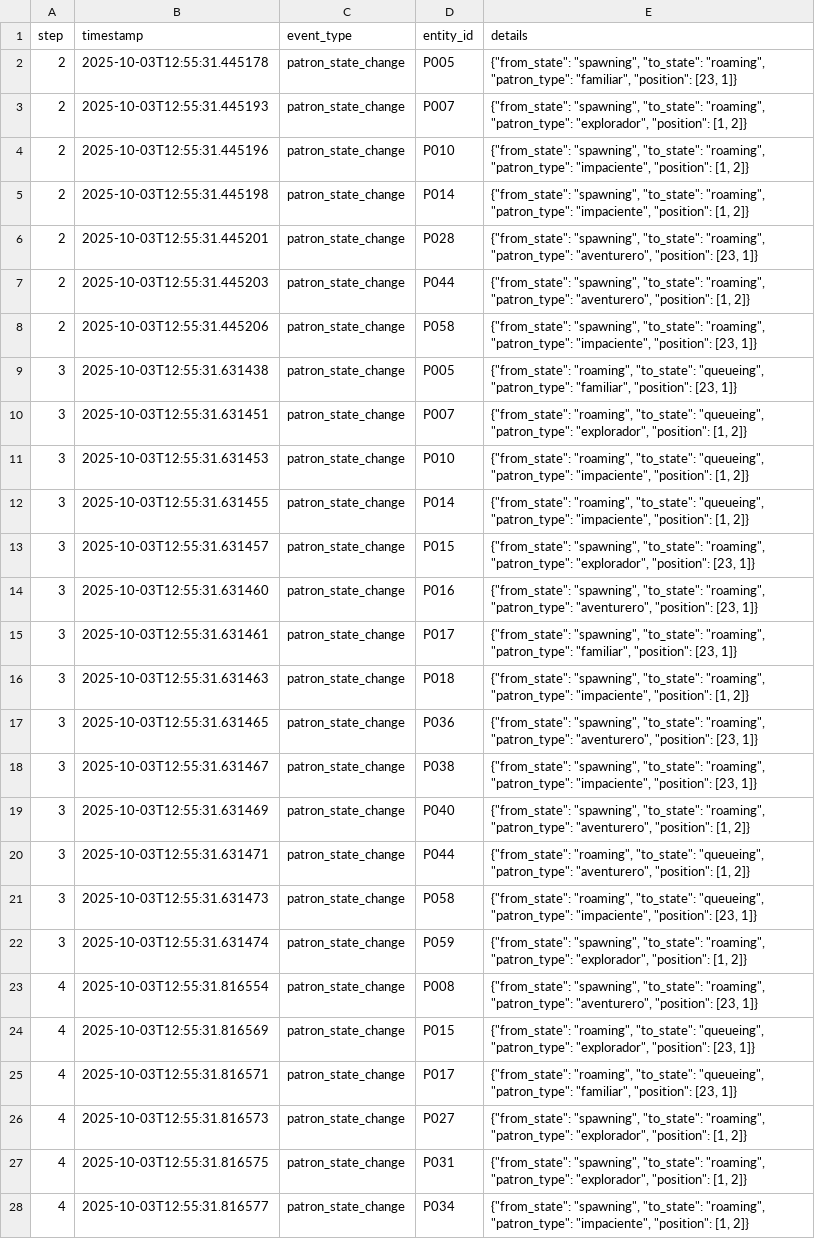
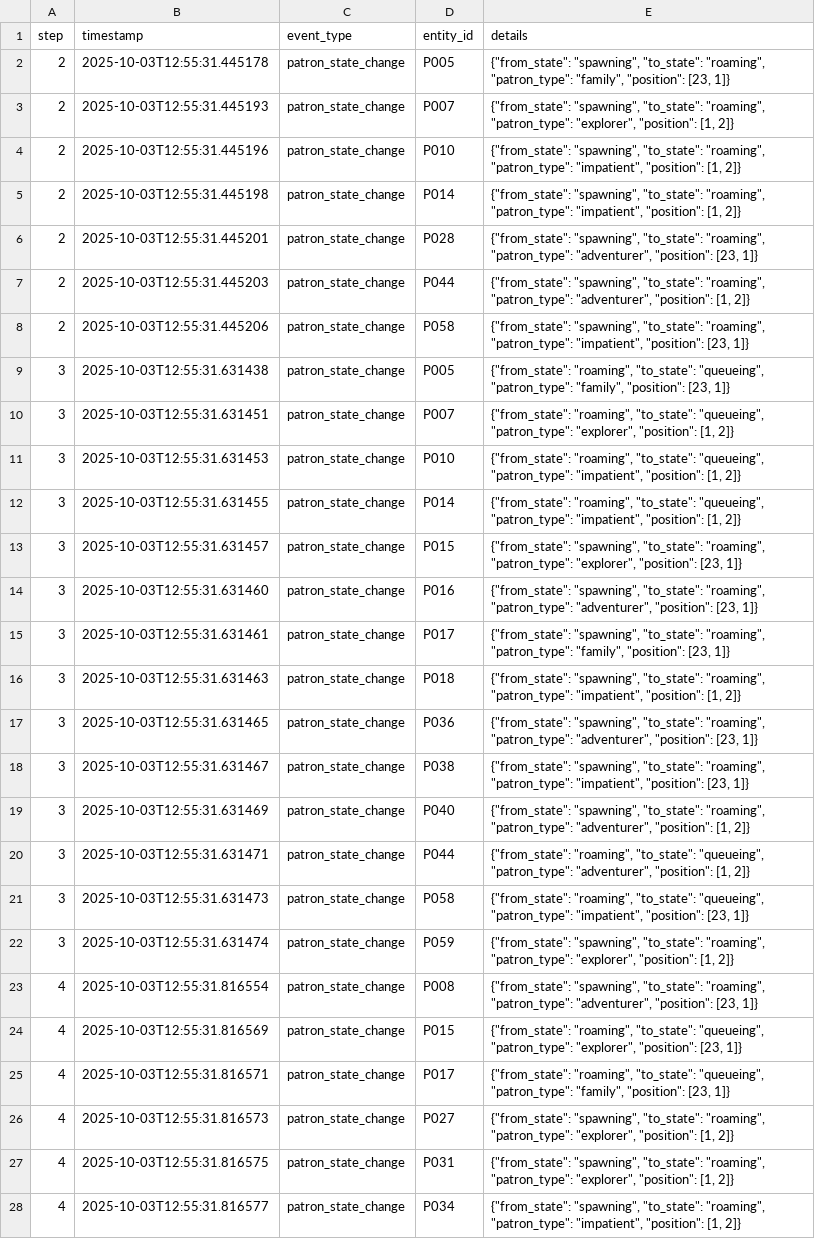
Before and after one commit to nicokleing/Curtin_Student, a CSV file: exports/adventureworld_run_20251003_125530/events.csv, drawn as a sheet; only a part is shown; the diff covers the shown part only; the diff names each change by its address in the sheet, - before the commit and + after, or states it on an @@ line.

```diff
--- a/exports/adventureworld_run_20251003_125530/events.csv
+++ b/exports/adventureworld_run_20251003_125530/events.csv
-E2 (details): …"roaming", "patron_type": "familiar", "position": [23,…
+E2 (details): …"roaming", "patron_type": "family", "position": [23,…
-E3 (details): …"roaming", "patron_type": "explorador", "position": [1,…
+E3 (details): …"roaming", "patron_type": "explorer", "position": [1,…
-E4:E5 (details): …"roaming", "patron_type": "impaciente", "position": [1,…
+E4:E5 (details): …"roaming", "patron_type": "impatient", "position": [1,…
-E6 (details): …"roaming", "patron_type": "aventurero", "position": [23,…
+E6 (details): …"roaming", "patron_type": "adventurer", "position": [23,…
-E7 (details): …"roaming", "patron_type": "aventurero", "position": [1,…
+E7 (details): …"roaming", "patron_type": "adventurer", "position": [1,…
-E8 (details): …"roaming", "patron_type": "impaciente", "position": [23,…
+E8 (details): …"roaming", "patron_type": "impatient", "position": [23,…
-E9 (details): …"queueing", "patron_type": "familiar", "position": [23,…
+E9 (details): …"queueing", "patron_type": "family", "position": [23,…
-E10 (details): …"queueing", "patron_type": "explorador", "position": [1,…
+E10 (details): …"queueing", "patron_type": "explorer", "position": [1,…
-E11:E12 (details): …"queueing", "patron_type": "impaciente", "position": [1,…
+E11:E12 (details): …"queueing", "patron_type": "impatient", "position": [1,…
-E13 (details): …"roaming", "patron_type": "explorador", "position": [23,…
+E13 (details): …"roaming", "patron_type": "explorer", "position": [23,…
-E14 (details): …"roaming", "patron_type": "aventurero", "position": [23,…
+E14 (details): …"roaming", "patron_type": "adventurer", "position": [23,…
-E15 (details): …"roaming", "patron_type": "familiar", "position": [23,…
+E15 (details): …"roaming", "patron_type": "family", "position": [23,…
-E16 (details): …"roaming", "patron_type": "impaciente", "position": [1,…
+E16 (details): …"roaming", "patron_type": "impatient", "position": [1,…
-E17 (details): …"roaming", "patron_type": "aventurero", "position": [23,…
+E17 (details): …"roaming", "patron_type": "adventurer", "position": [23,…
-E18 (details): …"roaming", "patron_type": "impaciente", "position": [23,…
+E18 (details): …"roaming", "patron_type": "impatient", "position": [23,…
-E19 (details): …"roaming", "patron_type": "aventurero", "position": [1,…
+E19 (details): …"roaming", "patron_type": "adventurer", "position": [1,…
-E20 (details): …"queueing", "patron_type": "aventurero", "position": [1,…
+E20 (details): …"queueing", "patron_type": "adventurer", "position": [1,…
-E21 (details): …"queueing", "patron_type": "impaciente", "position": [23,…
+E21 (details): …"queueing", "patron_type": "impatient", "position": [23,…
-E22 (details): …"roaming", "patron_type": "explorador", "position": [1,…
+E22 (details): …"roaming", "patron_type": "explorer", "position": [1,…
-E23 (details): …"roaming", "patron_type": "aventurero", "position": [23,…
+E23 (details): …"roaming", "patron_type": "adventurer", "position": [23,…
-E24 (details): …"queueing", "patron_type": "explorador", "position": [23,…
+E24 (details): …"queueing", "patron_type": "explorer", "position": [23,…
-E25 (details): …"queueing", "patron_type": "familiar", "position": [23,…
+E25 (details): …"queueing", "patron_type": "family", "position": [23,…
-E26:E27 (details): …"roaming", "patron_type": "explorador", "position": [1,…
+E26:E27 (details): …"roaming", "patron_type": "explorer", "position": [1,…
-E28 (details): …"roaming", "patron_type": "impaciente", "position": [1,…
+E28 (details): …"roaming", "patron_type": "impatient", "position": [1,…
```
Also changed, not shown: 157 edited cells elsewhere in this file, exports/adventureworld_run_20251003_125641/events.csv, exports/adventureworld_run_20251003_130438/detailed_visitor_events.csv, 45 other files.
